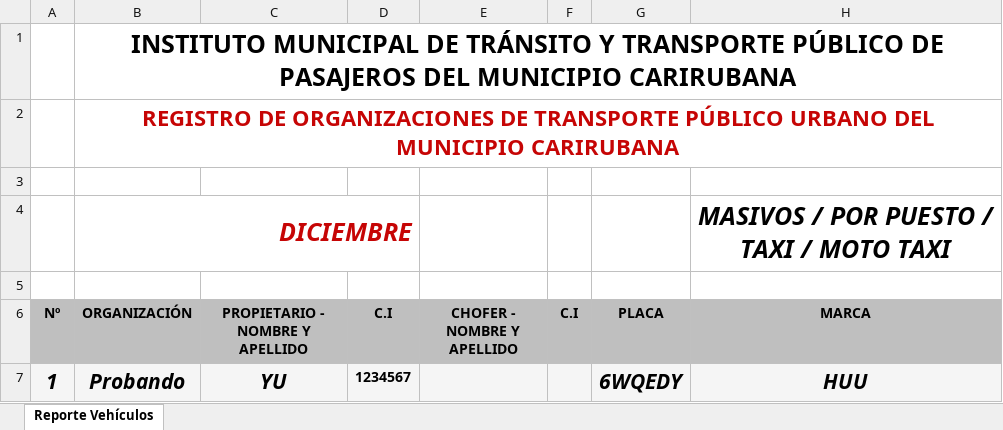
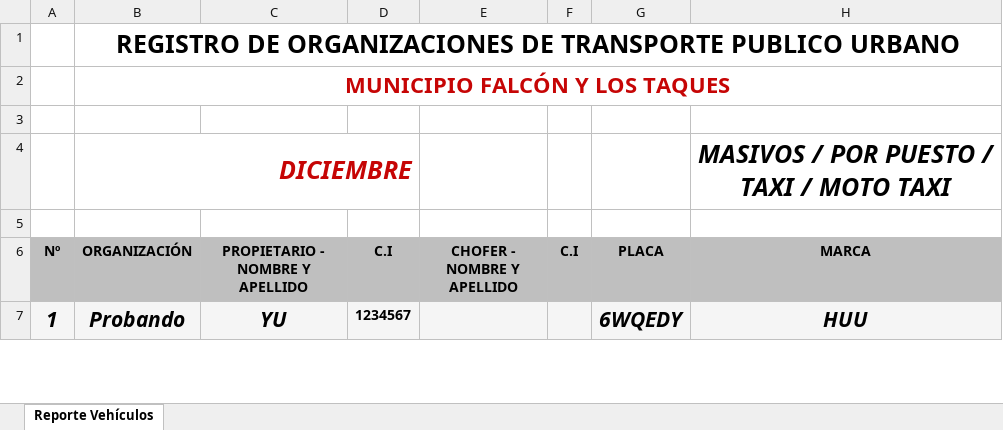
Before and after one commit to andrea-petit/Control-de-Lineas-de-Transporte, an Excel workbook: reporte_los_taques__falcn_gasolina_todos_2025-12-16.xlsx, sheet Reporte Vehículos, drawn as a sheet; only a part is shown; values as stored, in another font and other column widths than the file's, no borders; charts and pictures not drawn; the diff names each change by its address in the sheet, - before the commit and + after, or states it on an @@ line.

```diff
--- a/reporte_los_taques__falcn_gasolina_todos_2025-12-16.xlsx (sheet Reporte Vehículos)
+++ b/reporte_los_taques__falcn_gasolina_todos_2025-12-16.xlsx (sheet Reporte Vehículos)
-B1 (ORGANIZACIÓN): INSTITUTO MUNICIPAL DE TRÁNSITO Y TRANSPORTE PÚBLICO DE PASAJEROS DEL MUNICIPIO CARIRUBANA
+B1 (ORGANIZACIÓN): REGISTRO DE ORGANIZACIONES DE TRANSPORTE PUBLICO URBANO
-B2 (ORGANIZACIÓN): REGISTRO DE ORGANIZACIONES DE TRANSPORTE PÚBLICO URBANO DEL MUNICIPIO CARIRUBANA
+B2 (ORGANIZACIÓN): MUNICIPIO FALCÓN Y LOS TAQUES
```
Also changed, not shown: charts or pictures, 5 other files.
